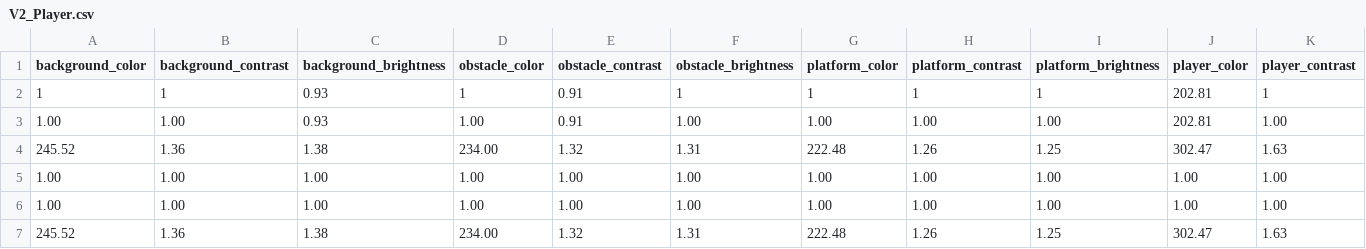
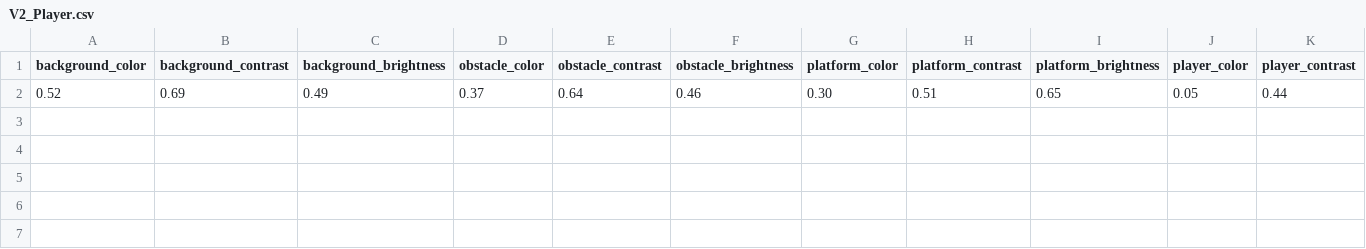
Before and after one commit to MYSCasanova/Thesis-New-Game, a CSV file: Assets/V2_Player.csv, drawn as a sheet; only a part is shown; removed rows and columns are numbered as before the commit, all else as after; rows hold the shown columns only; the diff names each change by its address in the sheet, - before the commit and + after, or states it on an @@ line.

```diff
--- a/Assets/V2_Player.csv
+++ b/Assets/V2_Player.csv
-row 2: 1 | 1 | 0.93 | 1 | 0.91 | 1 | 1 | 1 | 1 | 202.81 | 1
-row 3: 1.00 | 1.00 | 0.93 | 1.00 | 0.91 | 1.00 | 1.00 | 1.00 | 1.00 | 202.81 | 1.00
-row 4: 245.52 | 1.36 | 1.38 | 234.00 | 1.32 | 1.31 | 222.48 | 1.26 | 1.25 | 302.47 | 1.63
-row 5: 1.00 | 1.00 | 1.00 | 1.00 | 1.00 | 1.00 | 1.00 | 1.00 | 1.00 | 1.00 | 1.00
-row 6: 1.00 | 1.00 | 1.00 | 1.00 | 1.00 | 1.00 | 1.00 | 1.00 | 1.00 | 1.00 | 1.00
-row 7: 245.52 | 1.36 | 1.38 | 234.00 | 1.32 | 1.31 | 222.48 | 1.26 | 1.25 | 302.47 | 1.63
+row 2: 0.52 | 0.69 | 0.49 | 0.37 | 0.64 | 0.46 | 0.30 | 0.51 | 0.65 | 0.05 | 0.44
```
Also changed, not shown: Assets/V3_Player.csv, 3 other files.
